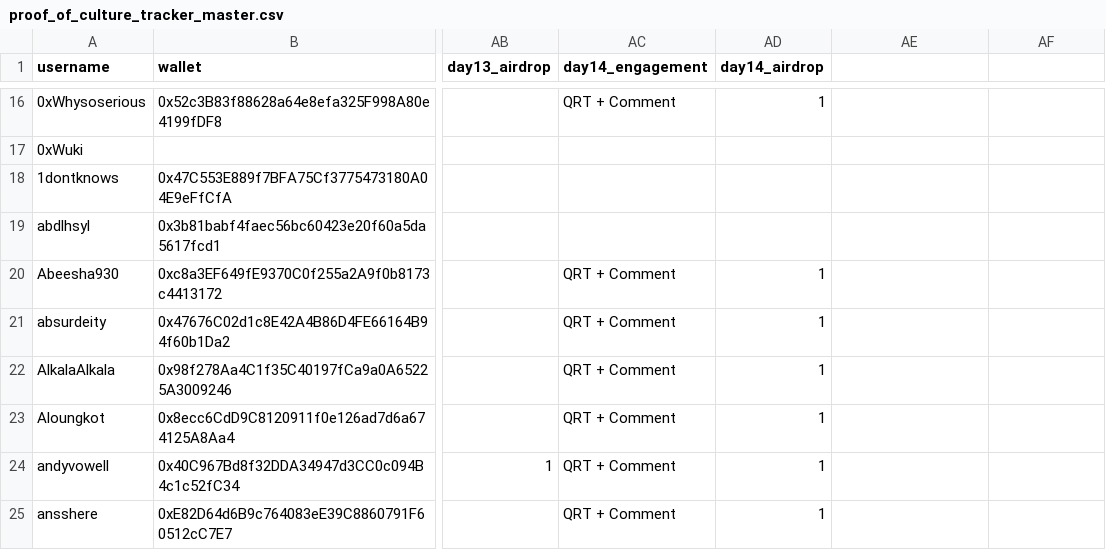
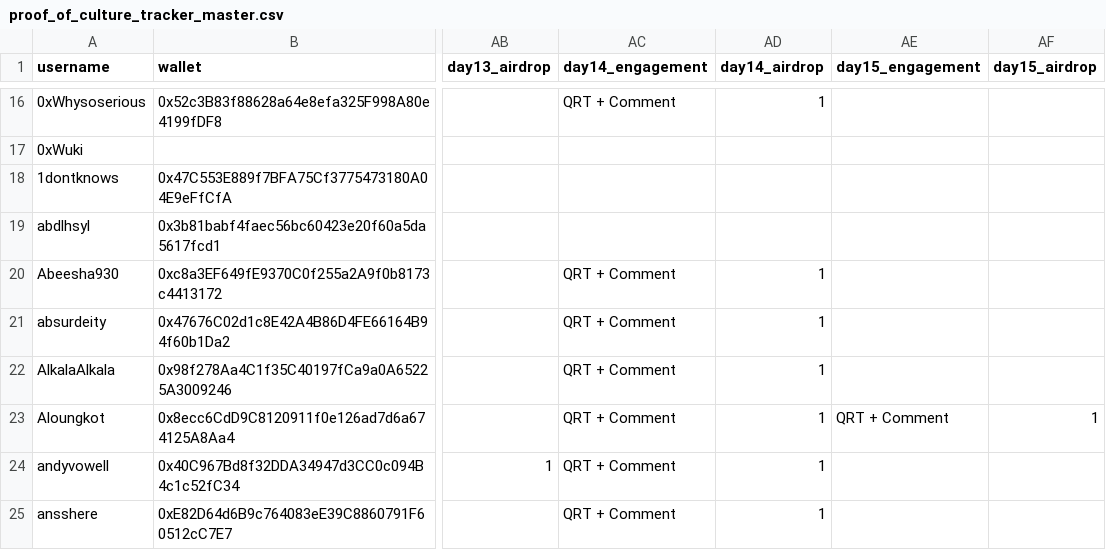
Before and after one commit to nikharsha/proofofculture, a CSV file: data/proof_of_culture_tracker_master.csv, drawn as a sheet; only a part is shown, gaps mark what is left out; the diff covers the shown part only; the diff names each change by its address in the sheet, - before the commit and + after, or states it on an @@ line.

```diff
--- a/data/proof_of_culture_tracker_master.csv
+++ b/data/proof_of_culture_tracker_master.csv
-AE1: (empty)
+AE1: day15_engagement
-AF1: (empty)
+AF1: day15_airdrop
-AE23 (day15_engagement): (empty)
+AE23 (day15_engagement): QRT + Comment
-AF23 (day15_airdrop): (empty)
+AF23 (day15_airdrop): 1
```
Also changed, not shown: 1 added row and 6 edited cells elsewhere in this file, 1 other file.
